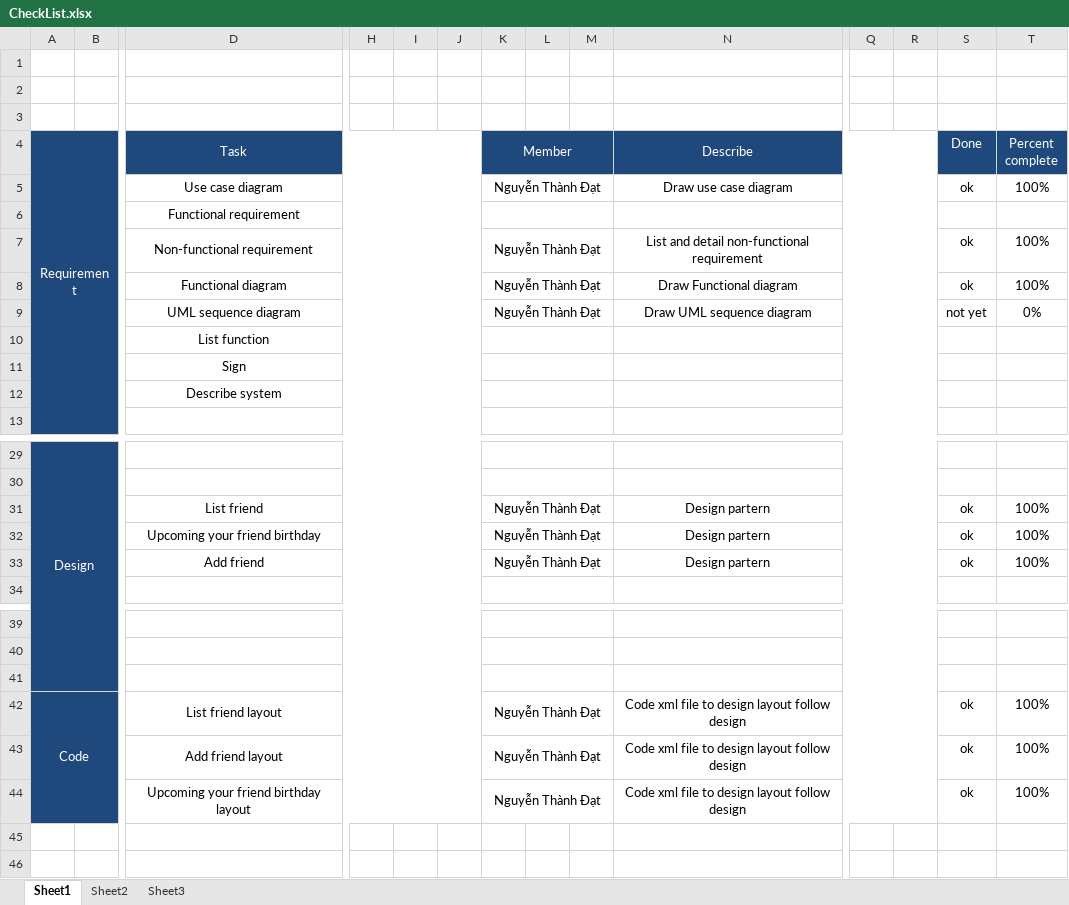
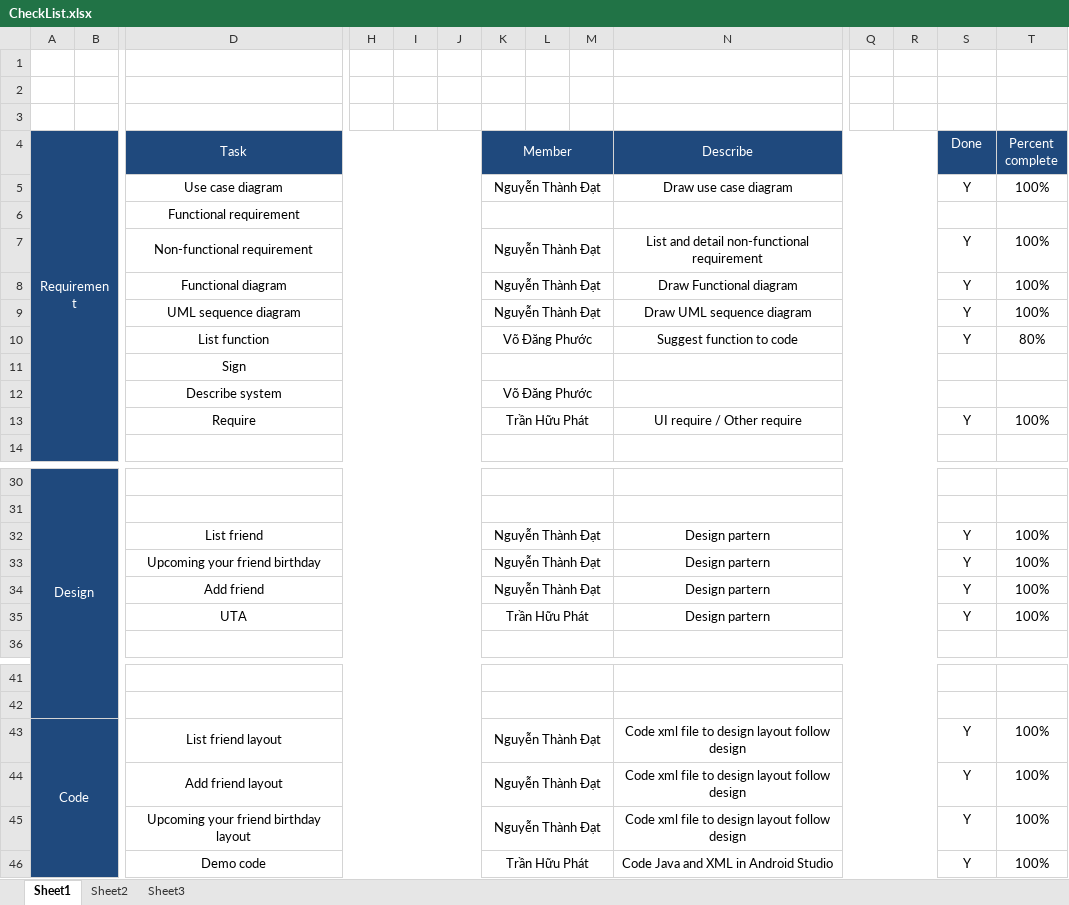
Before and after one commit to chuu26/friend_list, an Excel workbook: doc/checklist/CheckList.xlsx, sheet Sheet1, drawn as a sheet; only a part is shown, gaps mark what is left out; values as stored, in another font and other column widths than the file's, no borders; removed rows and columns are numbered as before the commit, all else as after; rows hold the shown columns only; the diff names each change by its address in the sheet, - before the commit and + after, or states it on an @@ line.

Commit message:
update

```diff
--- a/doc/checklist/CheckList.xlsx (sheet Sheet1)
+++ b/doc/checklist/CheckList.xlsx (sheet Sheet1)
-S5 (Done): ok
+S5 (Done): Y
-S7:S8 (Done): ok
+S7:S8 (Done): Y
-S9 (Done): not yet
+S9 (Done): Y
-T9 (Percent complete): 0%
+T9 (Percent complete): 100%
-row 10:  |  | List function
+row 10:  |  | List function |  |  |  | Võ Đăng Phước |  |  | Suggest function to code |  |  | Y | 80%
-K12 (Member): (empty)
+K12 (Member): Võ Đăng Phước
+row 13:  |  | Require |  |  |  | Trần Hữu Phát |  |  | UI require / Other require |  |  | Y | 100%
-S32:S34 (Done): ok
+S32:S34 (Done): Y
+row 35:  |  | UTA |  |  |  | Trần Hữu Phát |  |  | Design partern |  |  | Y | 100%
-row 41: (empty)
-S43:S45 (Done): ok
+S43:S45 (Done): Y
+row 46:  |  | Demo code |  |  |  | Trần Hữu Phát |  |  | Code Java and XML in Android Studio |  |  | Y | 100%
```
